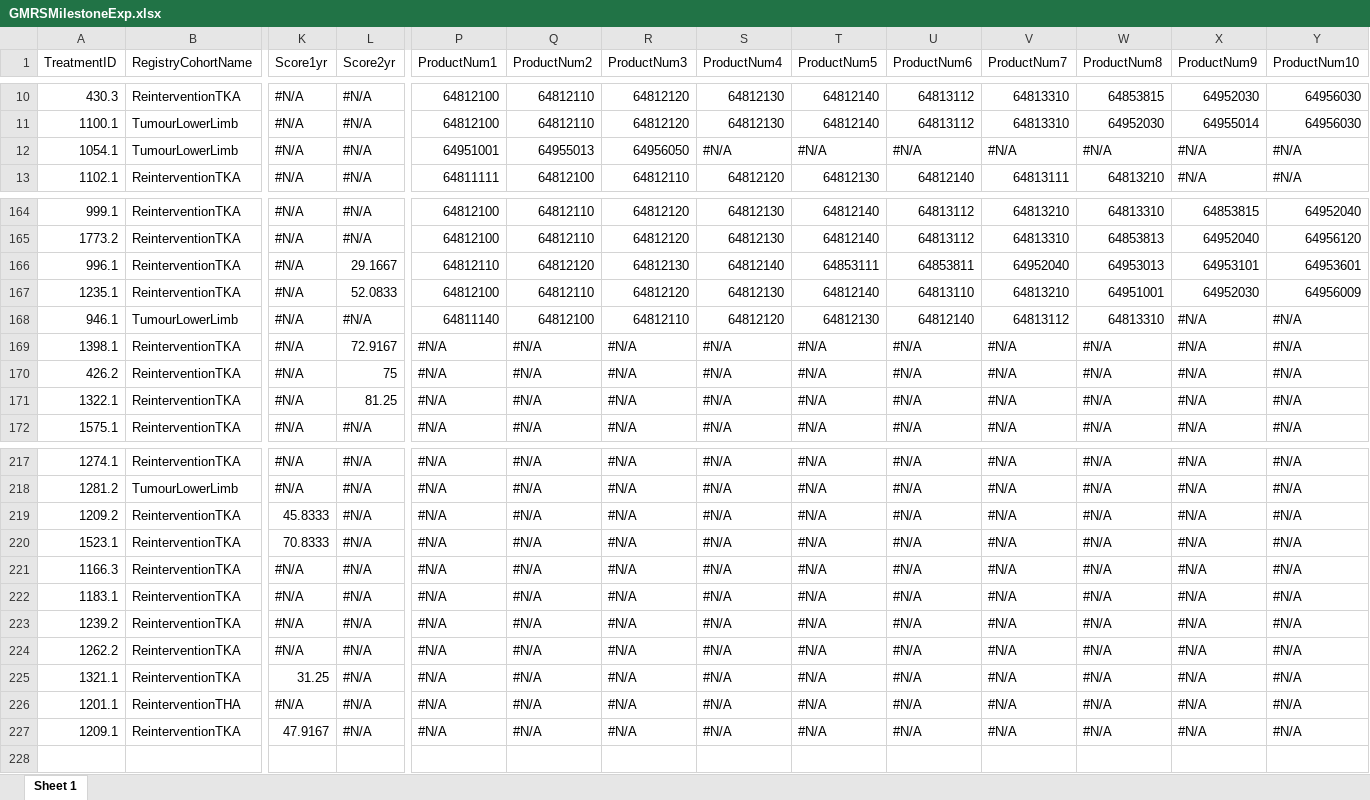
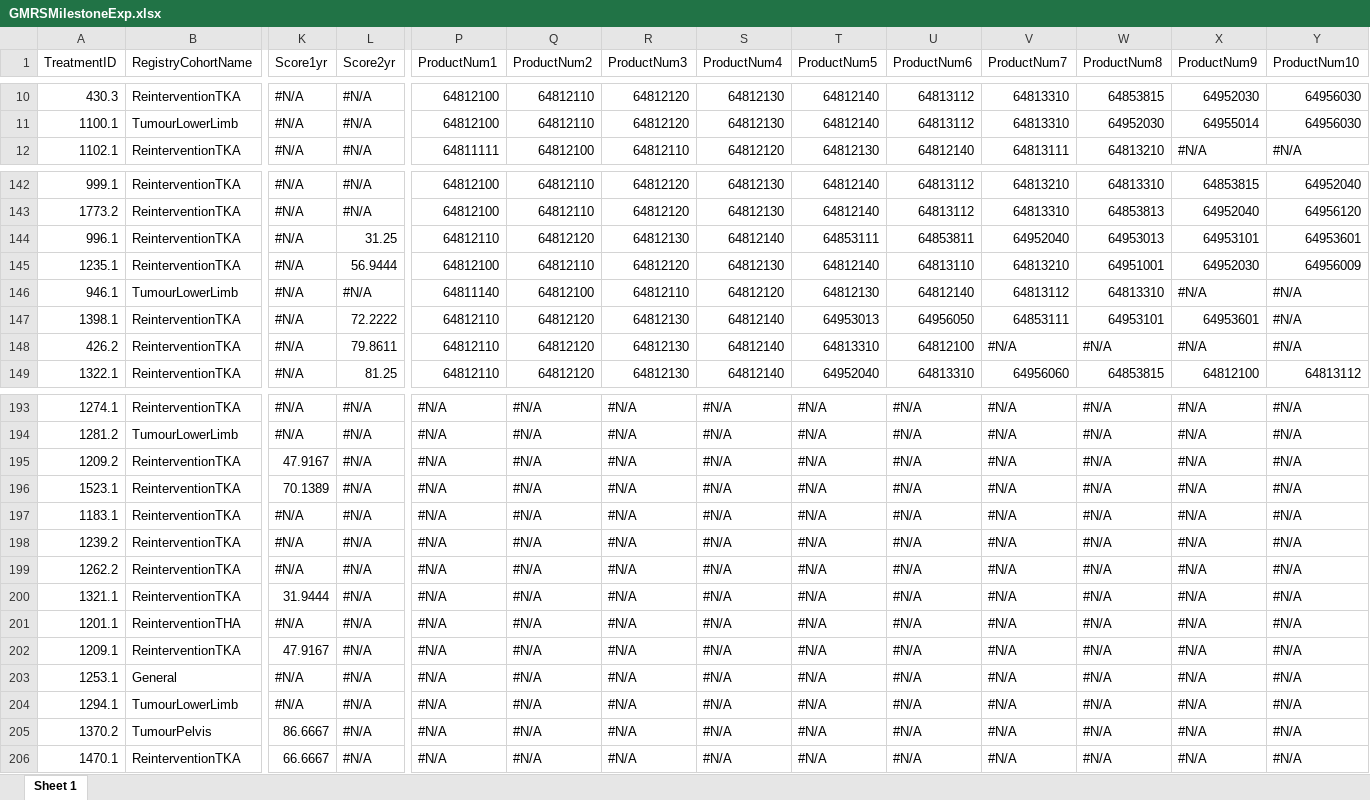
Before and after one commit to EBMA-Team/Compressor_Governance, an Excel workbook: GMRSMilestoneExp.xlsx, sheet Sheet 1, drawn as a sheet; only a part is shown, gaps mark what is left out; values as stored, in another font and other column widths than the file's, no cell formats; removed rows and columns are numbered as before the commit, all else as after; rows hold the shown columns only; the diff covers the shown part only; the diff names each change by its address in the sheet, - before the commit and + after, or states it on an @@ line.

```diff
--- a/GMRSMilestoneExp.xlsx (sheet Sheet 1)
+++ b/GMRSMilestoneExp.xlsx (sheet Sheet 1)
-row 12: 1054.1 | TumourLowerLimb | #N/A | #N/A | 64951001 | 64955013 | 64956050 | #N/A | #N/A | #N/A | #N/A | #N/A | #N/A | #N/A
-L144 (Score2yr): 29.1667
+L144 (Score2yr): 31.25
-L145 (Score2yr): 52.0833
+L145 (Score2yr): 56.9444
-L147 (Score2yr): 72.9167
+L147 (Score2yr): 72.2222
-P147:P149 (ProductNum1): #N/A
+P147:P149 (ProductNum1): 64812110
-Q147:Q149 (ProductNum2): #N/A
+Q147:Q149 (ProductNum2): 64812120
-R147:R149 (ProductNum3): #N/A
+R147:R149 (ProductNum3): 64812130
-S147:S149 (ProductNum4): #N/A
+S147:S149 (ProductNum4): 64812140
-T147 (ProductNum5): #N/A
+T147 (ProductNum5): 64953013
-U147 (ProductNum6): #N/A
+U147 (ProductNum6): 64956050
-V147 (ProductNum7): #N/A
+V147 (ProductNum7): 64853111
-W147 (ProductNum8): #N/A
+W147 (ProductNum8): 64953101
-X147 (ProductNum9): #N/A
+X147 (ProductNum9): 64953601
-L148 (Score2yr): 75
+L148 (Score2yr): 79.8611
-T148 (ProductNum5): #N/A
+T148 (ProductNum5): 64813310
-U148 (ProductNum6): #N/A
+U148 (ProductNum6): 64812100
-T149 (ProductNum5): #N/A
+T149 (ProductNum5): 64952040
-U149 (ProductNum6): #N/A
+U149 (ProductNum6): 64813310
-V149 (ProductNum7): #N/A
+V149 (ProductNum7): 64956060
-W149 (ProductNum8): #N/A
+W149 (ProductNum8): 64853815
-X149 (ProductNum9): #N/A
+X149 (ProductNum9): 64812100
-Y149 (ProductNum10): #N/A
+Y149 (ProductNum10): 64813112
-row 172: 1575.1 | ReinterventionTKA | #N/A | #N/A | #N/A | #N/A | #N/A | #N/A | #N/A | #N/A | #N/A | #N/A | #N/A | #N/A
-K195 (Score1yr): 45.8333
+K195 (Score1yr): 47.9167
-K196 (Score1yr): 70.8333
+K196 (Score1yr): 70.1389
-row 221: 1166.3 | ReinterventionTKA | #N/A | #N/A | #N/A | #N/A | #N/A | #N/A | #N/A | #N/A | #N/A | #N/A | #N/A | #N/A
-K200 (Score1yr): 31.25
+K200 (Score1yr): 31.9444
+row 203: 1253.1 | General | #N/A | #N/A | #N/A | #N/A | #N/A | #N/A | #N/A | #N/A | #N/A | #N/A | #N/A | #N/A
+row 204: 1294.1 | TumourLowerLimb | #N/A | #N/A | #N/A | #N/A | #N/A | #N/A | #N/A | #N/A | #N/A | #N/A | #N/A | #N/A
+row 205: 1370.2 | TumourPelvis | 86.6667 | #N/A | #N/A | #N/A | #N/A | #N/A | #N/A | #N/A | #N/A | #N/A | #N/A | #N/A
+row 206: 1470.1 | ReinterventionTKA | 66.6667 | #N/A | #N/A | #N/A | #N/A | #N/A | #N/A | #N/A | #N/A | #N/A | #N/A | #N/A
```
Also changed, not shown: 22 removed rows and 226 edited cells elsewhere in this sheet, cell formats, 59 other files.
